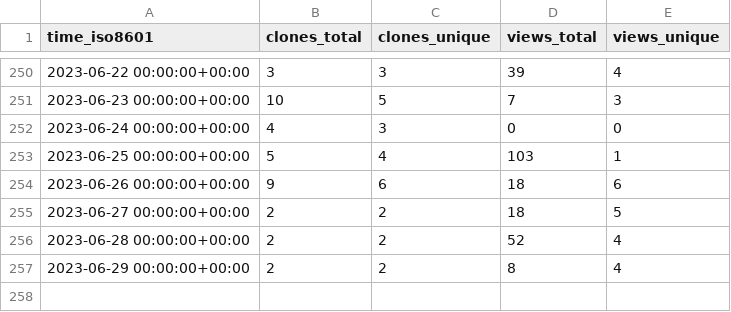
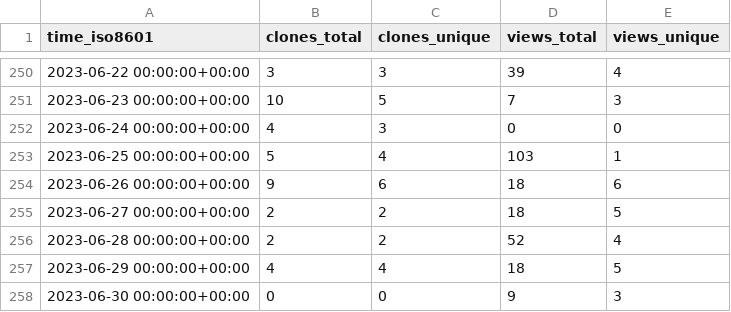
Before and after one commit to miroapp/api-clients, a CSV file: miroapp/api-clients/ghrs-data/views_clones_aggregate.csv, drawn as a sheet; only a part is shown, gaps mark what is left out.

```diff
--- a/miroapp/api-clients/ghrs-data/views_clones_aggregate.csv
+++ b/miroapp/api-clients/ghrs-data/views_clones_aggregate.csv
@@ -256,2 +256,3 @@ time_iso8601,clones_total,clones_unique,views_total,views_unique
 2023-06-28 00:00:00+00:00,2,2,52,4
-2023-06-29 00:00:00+00:00,2,2,8,4
+2023-06-29 00:00:00+00:00,4,4,18,5
+2023-06-30 00:00:00+00:00,0,0,9,3
```
Also changed, not shown: 1 other file.
